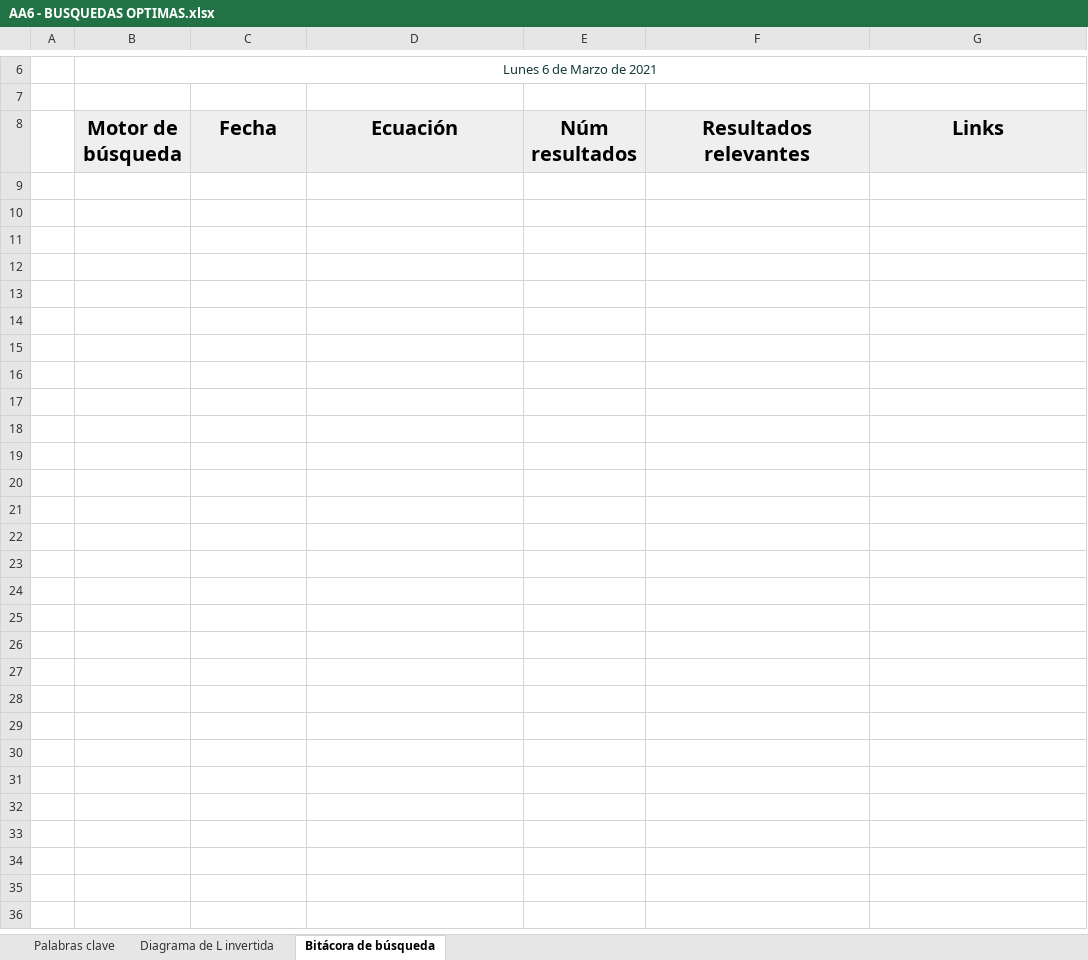
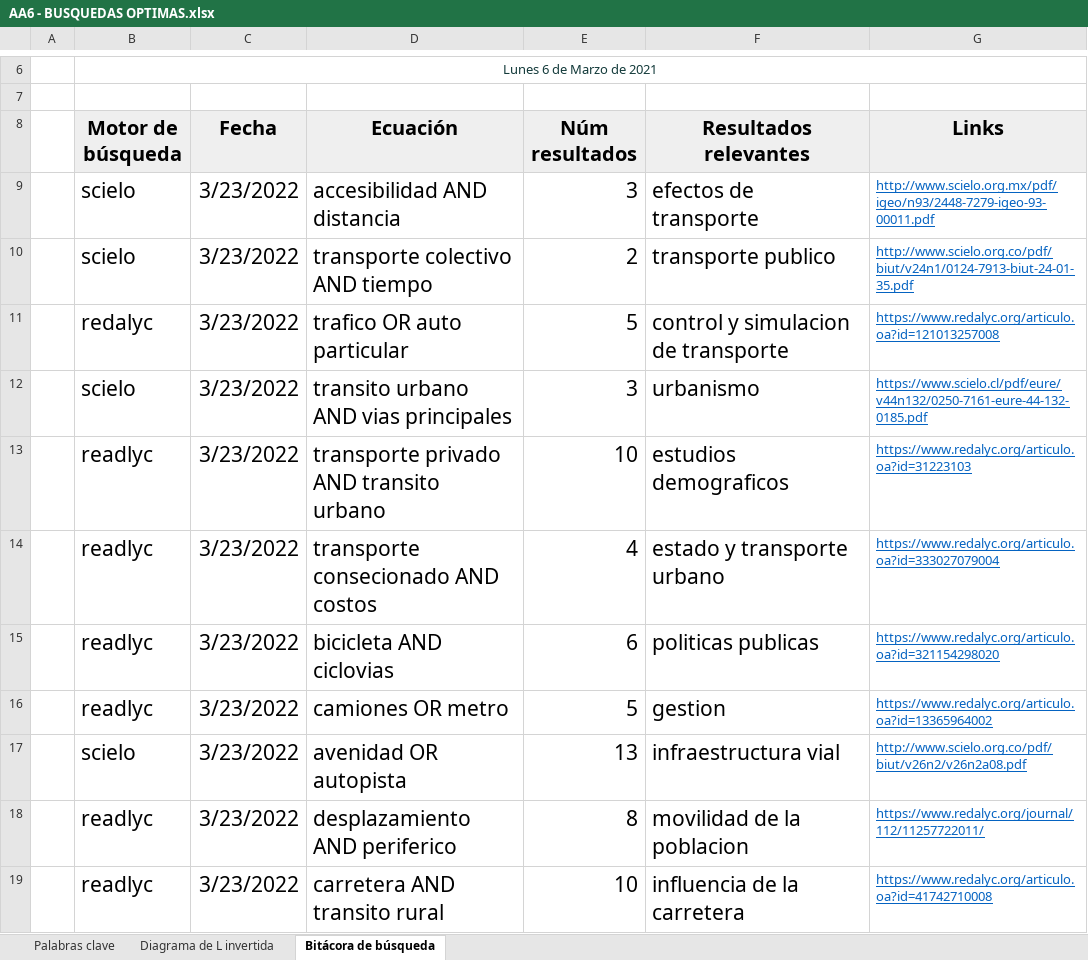
Before and after one commit to PedroAntonio2112/palvarez, an Excel workbook: AA6 - BUSQUEDAS OPTIMAS.xlsx, sheet Bitácora de búsqueda, drawn as a sheet; only a part is shown, gaps mark what is left out; values as stored, in another font and other column widths than the file's, no borders; charts and pictures not drawn; the diff names each change by its address in the sheet, - before the commit and + after, or states it on an @@ line.

```diff
--- a/AA6 - BUSQUEDAS OPTIMAS.xlsx (sheet Bitácora de búsqueda)
+++ b/AA6 - BUSQUEDAS OPTIMAS.xlsx (sheet Bitácora de búsqueda)
+row 9:  | scielo | 3/23/2022 | accesibilidad AND distancia | 3 | efectos de transporte | http://www.scielo.org.mx/pdf/igeo/n93/2448-7279-igeo-93-00011.pdf
+row 10:  | scielo | 3/23/2022 | transporte colectivo AND tiempo | 2 | transporte publico | http://www.scielo.org.co/pdf/biut/v24n1/0124-7913-biut-24-01-35.pdf
+row 11:  | redalyc | 3/23/2022 | trafico OR auto particular | 5 | control y simulacion de transporte | https://www.redalyc.org/articulo.oa?id=121013257008
+row 12:  | scielo | 3/23/2022 | transito urbano AND vias principales | 3 | urbanismo | https://www.scielo.cl/pdf/eure/v44n132/0250-7161-eure-44-132-0185.pdf
+row 13:  | readlyc | 3/23/2022 | transporte privado AND transito urbano | 10 | estudios demograficos | https://www.redalyc.org/articulo.oa?id=31223103
+row 14:  | readlyc | 3/23/2022 | transporte consecionado AND costos | 4 | estado y transporte urbano | https://www.redalyc.org/articulo.oa?id=333027079004
+row 15:  | readlyc | 3/23/2022 | bicicleta AND ciclovias | 6 | politicas publicas | https://www.redalyc.org/articulo.oa?id=321154298020
+row 16:  | readlyc | 3/23/2022 | camiones OR metro | 5 | gestion | https://www.redalyc.org/articulo.oa?id=13365964002
+row 17:  | scielo | 3/23/2022 | avenidad OR autopista | 13 | infraestructura vial | http://www.scielo.org.co/pdf/biut/v26n2/v26n2a08.pdf
+row 18:  | readlyc | 3/23/2022 | desplazamiento AND periferico | 8 | movilidad de la poblacion | https://www.redalyc.org/journal/112/11257722011/
+row 19:  | readlyc | 3/23/2022 | carretera AND transito rural | 10 | influencia de la carretera | https://www.redalyc.org/articulo.oa?id=41742710008
```
Also changed, not shown: sheet Diagrama de L invertida, 12 other files.
